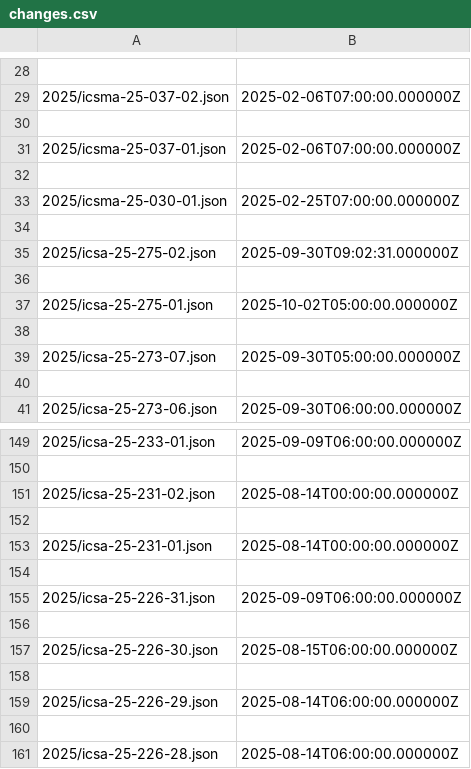
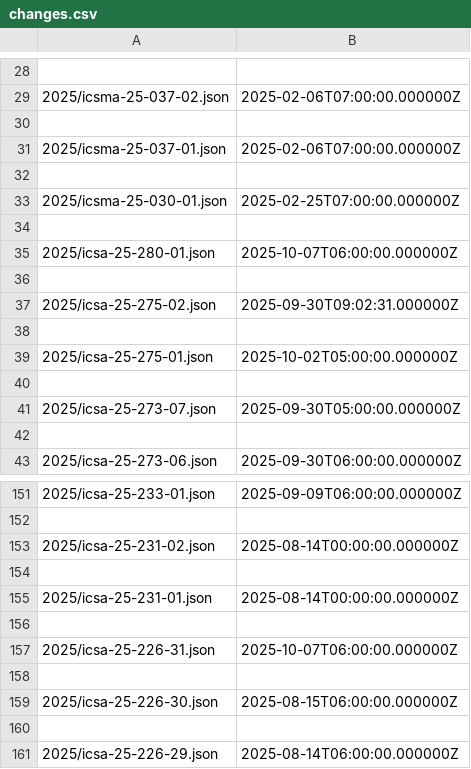
Before and after one commit to cisagov/CSAF, a CSV file: csaf_files/OT/white/changes.csv, drawn as a sheet; only a part is shown, gaps mark what is left out; the shorter side is filled out with more unchanged rows.

```diff
--- a/csaf_files/OT/white/changes.csv
+++ b/csaf_files/OT/white/changes.csv
@@ -34,2 +34,4 @@
 
+2025/icsa-25-280-01.json,2025-10-07T06:00:00.000000Z
+
 2025/icsa-25-275-02.json,2025-09-30T09:02:31.000000Z
@@ -154,3 +156,3 @@
 
-2025/icsa-25-226-31.json,2025-09-09T06:00:00.000000Z
+2025/icsa-25-226-31.json,2025-10-07T06:00:00.000000Z
 
```
Also changed, not shown: 8 other files.
